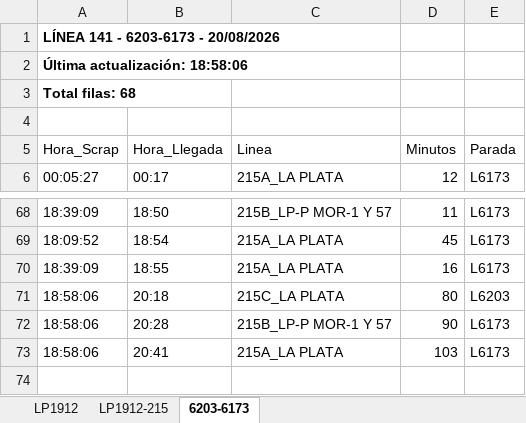
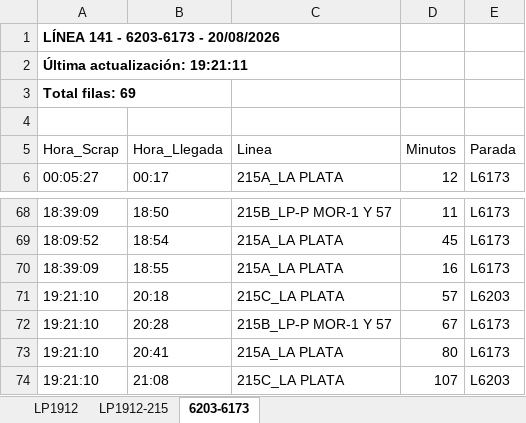
Before and after one commit to palomac00/recolector-cuadradoapp, an Excel workbook: data/horarios-141-2026-08-20.xlsx, sheet 6203-6173, drawn as a sheet; only a part is shown, gaps mark what is left out; values as stored, in another font and other column widths than the file's, no borders; the diff names each change by its address in the sheet, - before the commit and + after, or states it on an @@ line.

```diff
--- a/data/horarios-141-2026-08-20.xlsx (sheet 6203-6173)
+++ b/data/horarios-141-2026-08-20.xlsx (sheet 6203-6173)
-A2 (Hora_Scrap): Última actualización: 18:58:06
+A2 (Hora_Scrap): Última actualización: 19:21:11
-A3 (Hora_Scrap): Total filas: 68
+A3 (Hora_Scrap): Total filas: 69
-A71:A73 (Hora_Scrap): 18:58:06
+A71:A73 (Hora_Scrap): 19:21:10
-D71 (Minutos): 80
+D71 (Minutos): 57
-D72 (Minutos): 90
+D72 (Minutos): 67
-D73 (Minutos): 103
+D73 (Minutos): 80
+row 74: 19:21:10 | 21:08 | 215C_LA PLATA | 107 | L6203
```
Also changed, not shown: sheet LP1912, sheet LP1912-215.
